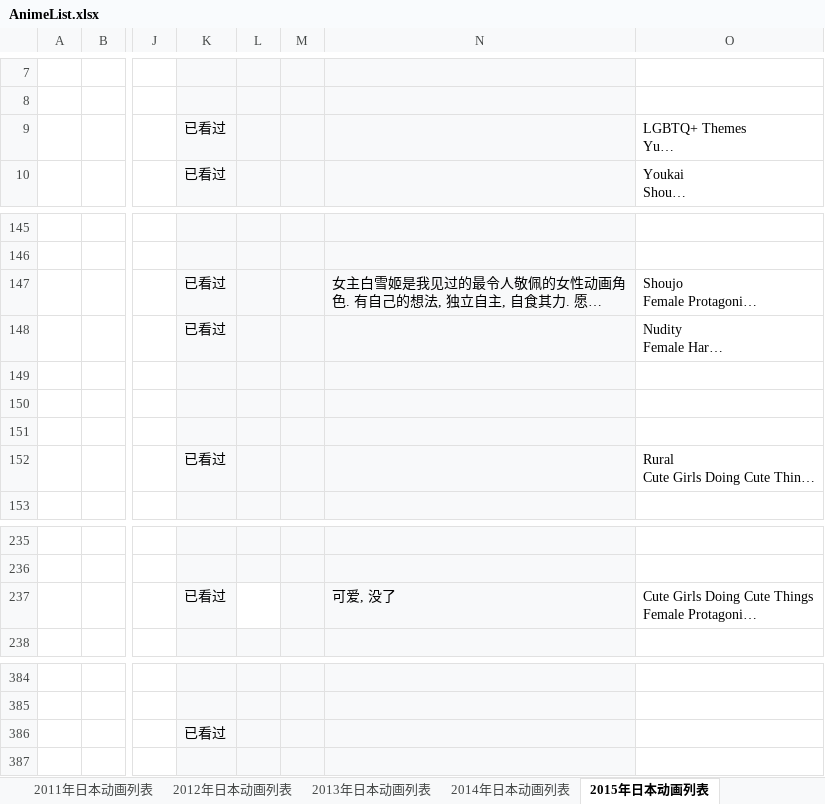
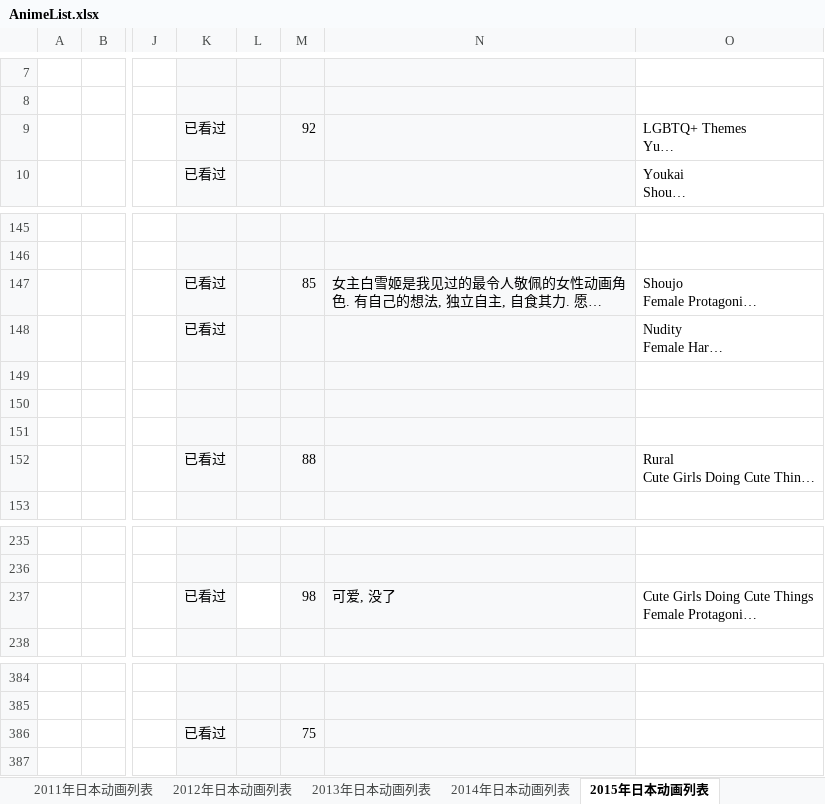
Before and after one commit to ZjzMisaka/AnimeReport, an Excel workbook: AnimeList.xlsx, sheet 2015年日本动画列表, drawn as a sheet; only a part is shown, gaps mark what is left out; long unchanged cells end in …; values as stored, in another font and other column widths than the file's, no borders; the diff names each change by its address in the sheet, - before the commit and + after, or states it on an @@ line.

```diff
--- a/AnimeList.xlsx (sheet 2015年日本动画列表)
+++ b/AnimeList.xlsx (sheet 2015年日本动画列表)
-M9: (empty)
+M9: 92
-M147: (empty)
+M147: 85
-M152: (empty)
+M152: 88
-M237: (empty)
+M237: 98
-M386: (empty)
+M386: 75
```
Also changed, not shown: sheet 2023年日本动画列表, sheet 2021年日本动画列表, sheet 2022年日本动画列表, sheet 2017年日本动画列表, sheet 2020年日本动画列表, sheet 2014年日本动画列表, 9 more sheets.
